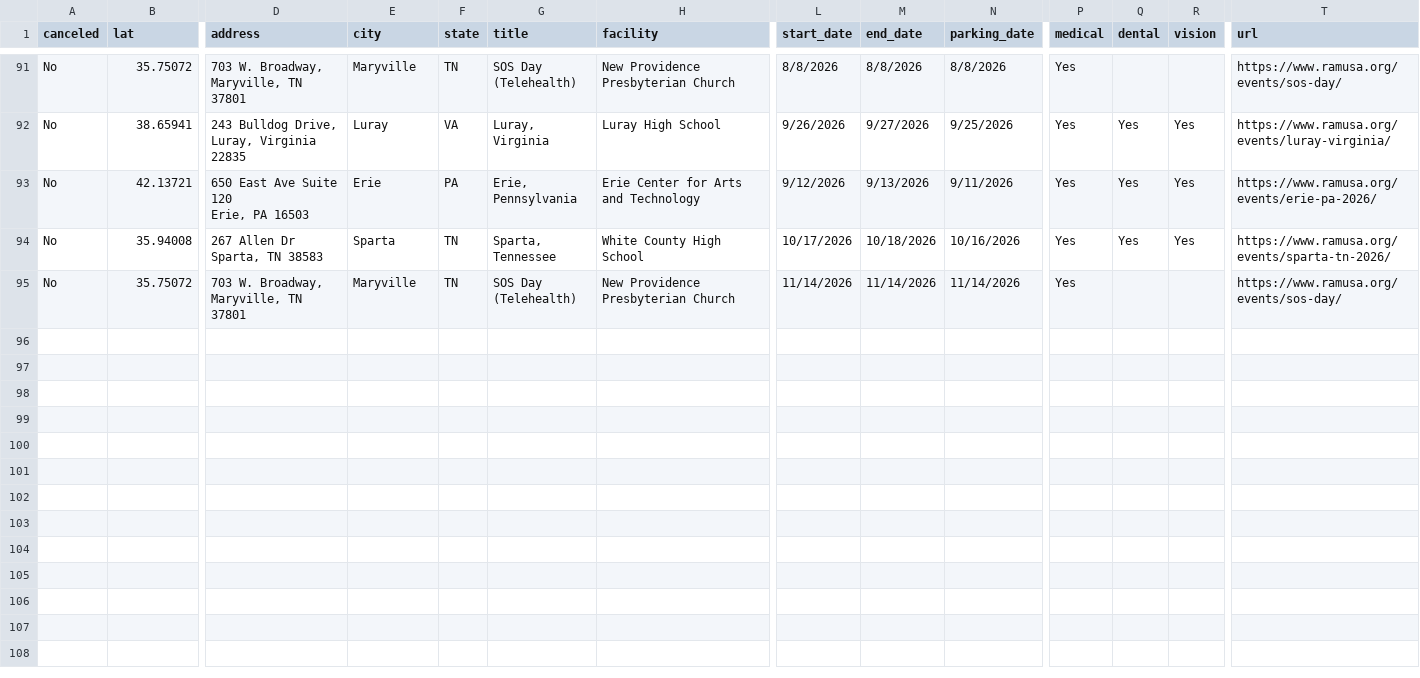
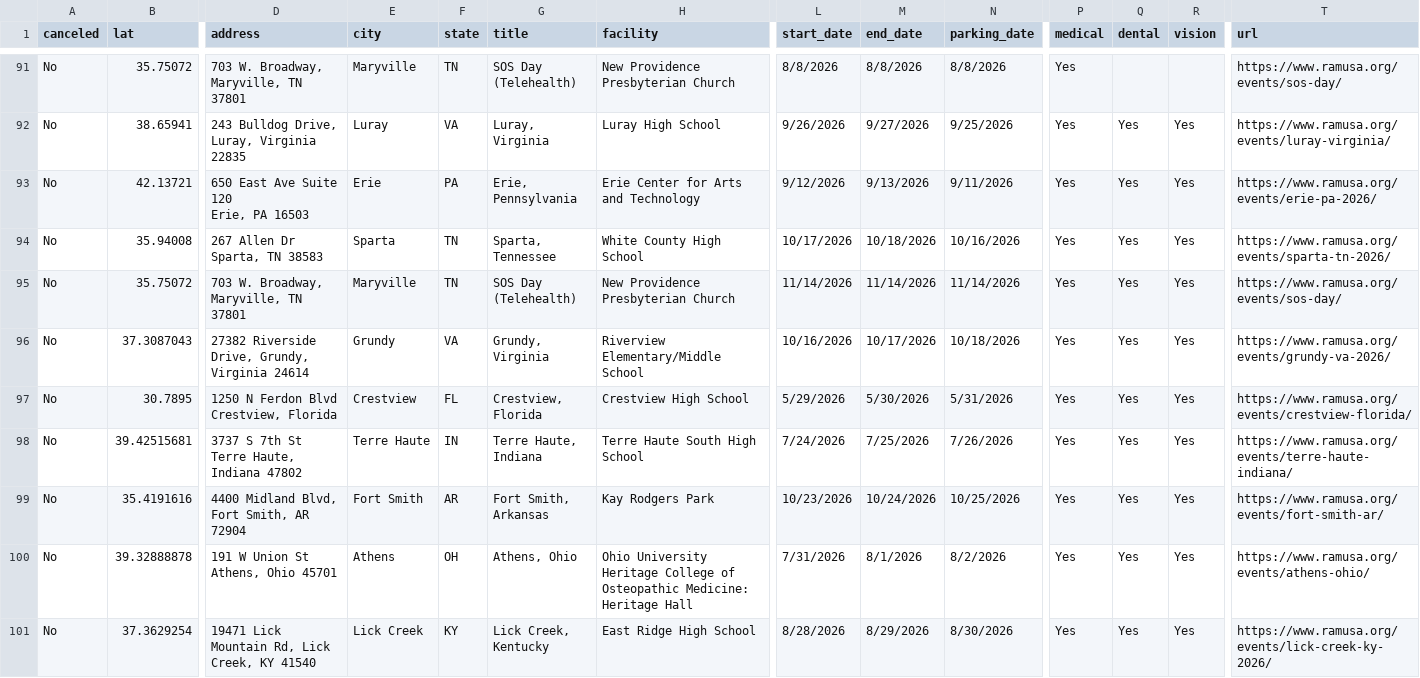
Before and after one commit to ITDeptAdmin/ScheduleMap, a CSV file: Clinic Master Schedule for git.csv, drawn as a sheet; only a part is shown, gaps mark what is left out; rows hold the shown columns only; the diff names each change by its address in the sheet, - before the commit and + after, or states it on an @@ line.

Commit message:
Add files via upload
added 6 new clinics

```diff
--- a/Clinic Master Schedule for git.csv
+++ b/Clinic Master Schedule for git.csv
-Q95 (dental): (empty)
+Q95 (dental): Yes
-R95 (vision): (empty)
+R95 (vision): Yes
+row 96: No | 37.3087043 | 27382 Riverside Drive, Grundy, Virginia 24614 | Grundy | VA | Grundy, Virginia | Riverview Elementary/Middle School | 10/16/2026 | 10/17/2026 | 10/18/2026 | Yes | Yes | Yes | https://www.ramusa.org/events/grundy-va-2026/
+row 97: No | 30.7895 | 1250 N Ferdon Blvd Crestview, Florida | Crestview | FL | Crestview, Florida | Crestview High School | 5/29/2026 | 5/30/2026 | 5/31/2026 | Yes | Yes | Yes | https://www.ramusa.org/events/crestview-florida/
+row 98: No | 39.42515681 | 3737 S 7th St Terre Haute, Indiana 47802 | Terre Haute | IN | Terre Haute, Indiana | Terre Haute South High School | 7/24/2026 | 7/25/2026 | 7/26/2026 | Yes | Yes | Yes | https://www.ramusa.org/events/terre-haute-indiana/
+row 99: No | 35.4191616 | 4400 Midland Blvd, Fort Smith, AR 72904 | Fort Smith | AR | Fort Smith, Arkansas | Kay Rodgers Park | 10/23/2026 | 10/24/2026 | 10/25/2026 | Yes | Yes | Yes | https://www.ramusa.org/events/fort-smith-ar/
+row 100: No | 39.32888878 | 191 W Union St Athens, Ohio 45701 | Athens | OH | Athens, Ohio | Ohio University Heritage College of Osteopathic Medicine: Heritage Hall | 7/31/2026 | 8/1/2026 | 8/2/2026 | Yes | Yes | Yes | https://www.ramusa.org/events/athens-ohio/
+row 101: No | 37.3629254 | 19471 Lick Mountain Rd, Lick Creek, KY 41540 | Lick Creek | KY | Lick Creek, Kentucky | East Ridge High School | 8/28/2026 | 8/29/2026 | 8/30/2026 | Yes | Yes | Yes | https://www.ramusa.org/events/lick-creek-ky-2026/
```
